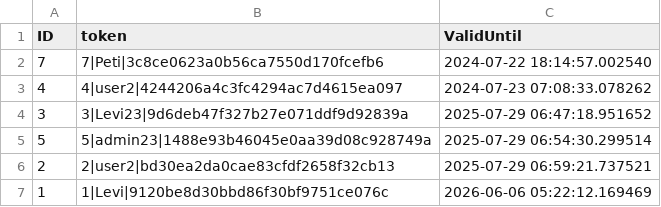
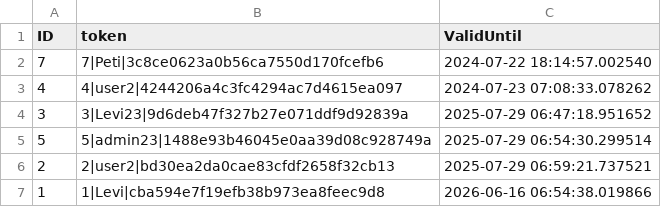
Before and after one commit to Levvi07/Webmanager, a CSV file: data/tokens.csv, drawn as a sheet.

```diff
--- a/data/tokens.csv
+++ b/data/tokens.csv
@@ -6,2 +6,2 @@ ID,token,ValidUntil
 2,2|user2|bd30ea2da0cae83cfdf2658f32cb13,2025-07-29 06:59:21.737521
-1,1|Levi|9120be8d30bbd86f30bf9751ce076c,2026-06-06 05:22:12.169469
+1,1|Levi|cba594e7f19efb38b973ea8feec9d8,2026-06-16 06:54:38.019866
```
Also changed, not shown: 6 other files.
